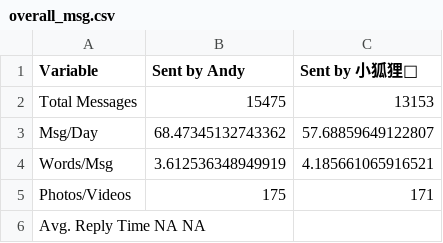
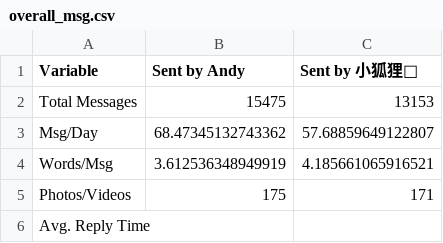
Before and after one commit to middleclicker/WechatScraper, a CSV file: data/overall_msg.csv, drawn as a sheet.

Commit message:
Update overall_msg.csv

```diff
--- a/data/overall_msg.csv
+++ b/data/overall_msg.csv
@@ -5,2 +5,2 @@ Words/Msg,3.612536348949919,4.185661065916521
 Photos/Videos,175,171
-Avg. Reply Time NA NA
+Avg. Reply Time
```
